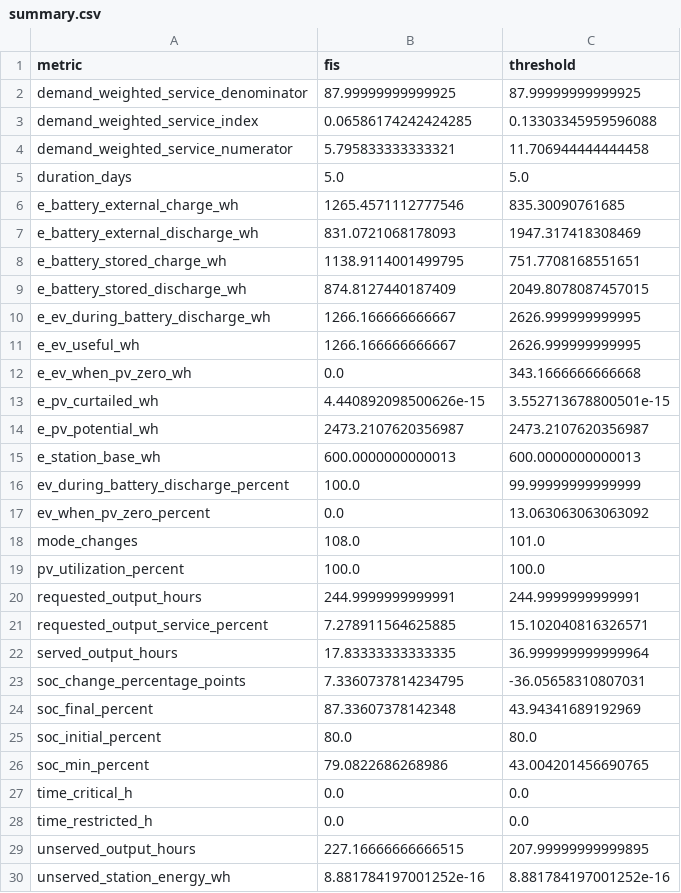
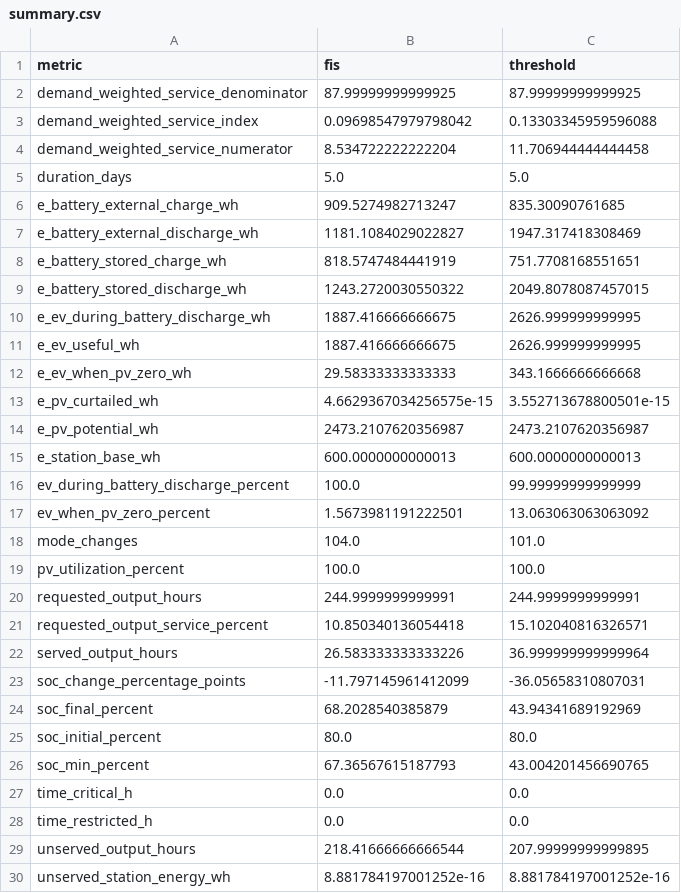
Before and after one commit to JoeRewinder1003/intelligent-pv-charging-station, a CSV file: results/energy_management_persistent_low_generation/summary.csv, drawn as a sheet.

```diff
--- a/results/energy_management_persistent_low_generation/summary.csv
+++ b/results/energy_management_persistent_low_generation/summary.csv
@@ -2,13 +2,13 @@ metric,fis,threshold
 demand_weighted_service_denominator,87.99999999999925,87.99999999999925
-demand_weighted_service_index,0.06586174242424285,0.13303345959596088
-demand_weighted_service_numerator,5.795833333333321,11.706944444444458
+demand_weighted_service_index,0.09698547979798042,0.13303345959596088
+demand_weighted_service_numerator,8.534722222222204,11.706944444444458
 duration_days,5.0,5.0
-e_battery_external_charge_wh,1265.4571112777546,835.30090761685
-e_battery_external_discharge_wh,831.0721068178093,1947.317418308469
-e_battery_stored_charge_wh,1138.9114001499795,751.7708168551651
-e_battery_stored_discharge_wh,874.8127440187409,2049.8078087457015
-e_ev_during_battery_discharge_wh,1266.166666666667,2626.999999999995
-e_ev_useful_wh,1266.166666666667,2626.999999999995
-e_ev_when_pv_zero_wh,0.0,343.1666666666668
-e_pv_curtailed_wh,4.440892098500626e-15,3.552713678800501e-15
+e_battery_external_charge_wh,909.5274982713247,835.30090761685
+e_battery_external_discharge_wh,1181.1084029022827,1947.317418308469
+e_battery_stored_charge_wh,818.5747484441919,751.7708168551651
+e_battery_stored_discharge_wh,1243.2720030550322,2049.8078087457015
+e_ev_during_battery_discharge_wh,1887.416666666675,2626.999999999995
+e_ev_useful_wh,1887.416666666675,2626.999999999995
+e_ev_when_pv_zero_wh,29.58333333333333,343.1666666666668
+e_pv_curtailed_wh,4.6629367034256575e-15,3.552713678800501e-15
 e_pv_potential_wh,2473.2107620356987,2473.2107620356987
@@ -16,15 +16,15 @@ e_station_base_wh,600.0000000000013,600.0000000000013
 ev_during_battery_discharge_percent,100.0,99.99999999999999
-ev_when_pv_zero_percent,0.0,13.063063063063092
-mode_changes,108.0,101.0
+ev_when_pv_zero_percent,1.5673981191222501,13.063063063063092
+mode_changes,104.0,101.0
 pv_utilization_percent,100.0,100.0
 requested_output_hours,244.9999999999991,244.9999999999991
-requested_output_service_percent,7.278911564625885,15.102040816326571
-served_output_hours,17.83333333333335,36.999999999999964
-soc_change_percentage_points,7.3360737814234795,-36.05658310807031
-soc_final_percent,87.33607378142348,43.94341689192969
+requested_output_service_percent,10.850340136054418,15.102040816326571
+served_output_hours,26.583333333333226,36.999999999999964
+soc_change_percentage_points,-11.797145961412099,-36.05658310807031
+soc_final_percent,68.2028540385879,43.94341689192969
 soc_initial_percent,80.0,80.0
-soc_min_percent,79.0822686268986,43.004201456690765
+soc_min_percent,67.36567615187793,43.004201456690765
 time_critical_h,0.0,0.0
 time_restricted_h,0.0,0.0
-unserved_output_hours,227.16666666666515,207.99999999999895
+unserved_output_hours,218.41666666666544,207.99999999999895
 unserved_station_energy_wh,8.881784197001252e-16,8.881784197001252e-16
```
Also changed, not shown: results/energy_management_favorable/favorable_fis.csv, results/energy_management_pilot/pilot_fis.csv, 29 other files.
